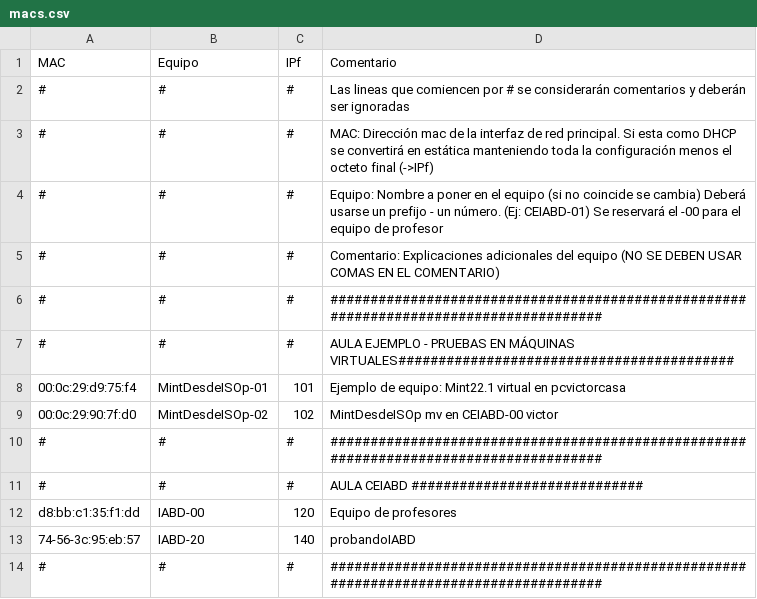
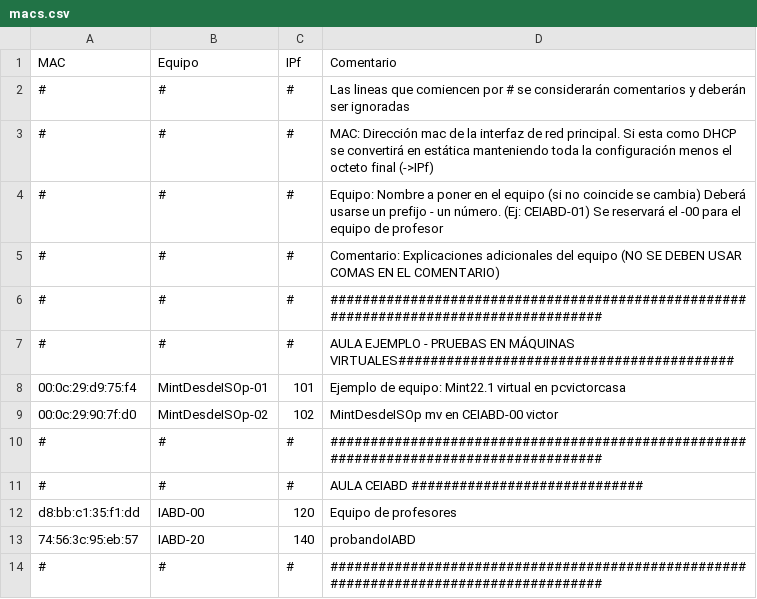
Before and after one commit to victormuelacarriles/IAC-IESMHP, a CSV file: macs.csv, drawn as a sheet.

Commit message:
Update macs.csv

```diff
--- a/macs.csv
+++ b/macs.csv
@@ -12,3 +12,3 @@ MAC, Equipo, IPf, Comentario
 d8:bb:c1:35:f1:dd, IABD-00, 120, Equipo de profesores
-74-56-3c:95:eb:57, IABD-20, 140, probandoIABD
+74:56:3c:95:eb:57, IABD-20, 140, probandoIABD
 #,#,#, ######################################################################################
```
